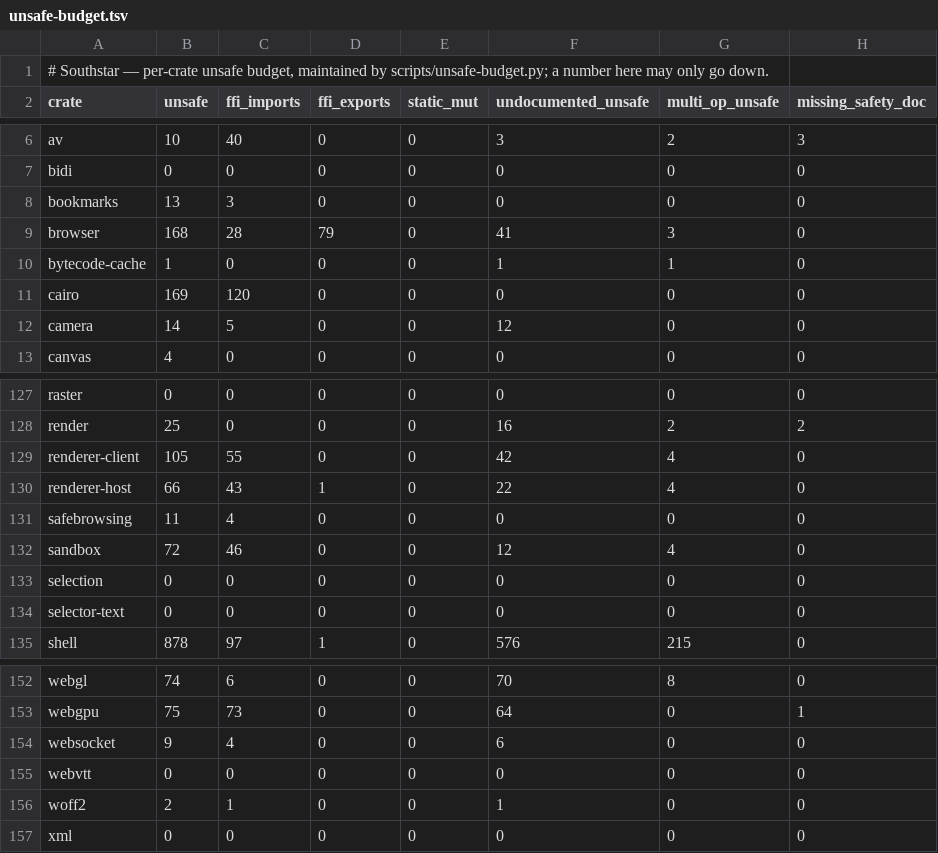
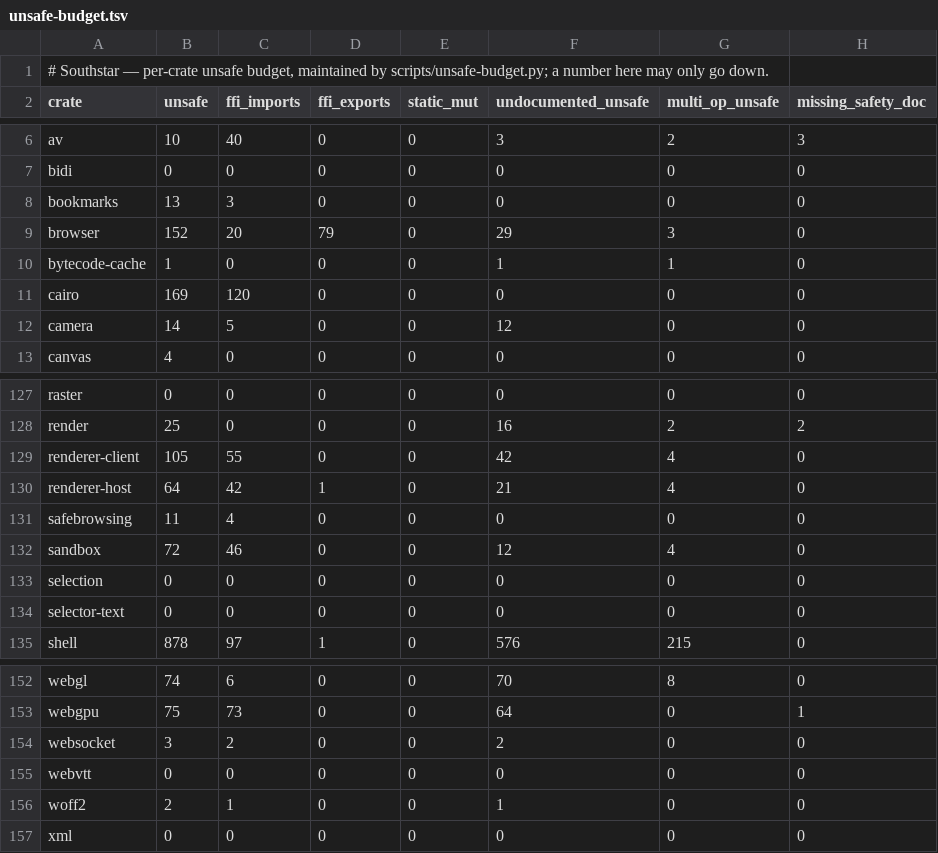
Before and after one commit to nordstjernen-web/southstar-browser, a TSV file: rust/unsafe-budget.tsv, drawn as a sheet; only a part is shown, gaps mark what is left out; the diff covers the shown part only.

```diff
--- a/rust/unsafe-budget.tsv
+++ b/rust/unsafe-budget.tsv
@@ -8,3 +8,3 @@ bidi	0	0	0	0	0	0	0
 bookmarks	13	3	0	0	0	0	0
-browser	168	28	79	0	41	3	0
+browser	152	20	79	0	29	3	0
 bytecode-cache	1	0	0	0	1	1	0
@@ -129,3 +129,3 @@ render	25	0	0	0	16	2	2
 renderer-client	105	55	0	0	42	4	0
-renderer-host	66	43	1	0	22	4	0
+renderer-host	64	42	1	0	21	4	0
 safebrowsing	11	4	0	0	0	0	0
@@ -153,3 +153,3 @@ webgl	74	6	0	0	70	8	0
 webgpu	75	73	0	0	64	0	1
-websocket	9	4	0	0	6	0	0
+websocket	3	2	0	0	2	0	0
 webvtt	0	0	0	0	0	0	0
```
Also changed, not shown: 24 edited cells elsewhere in this file, 26 other files.
